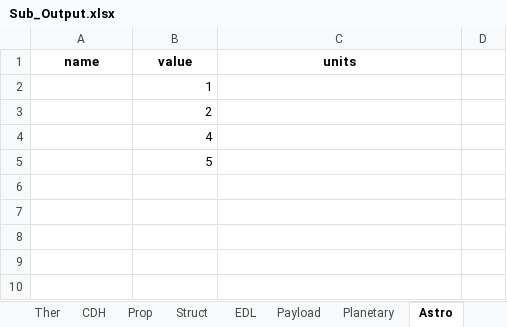
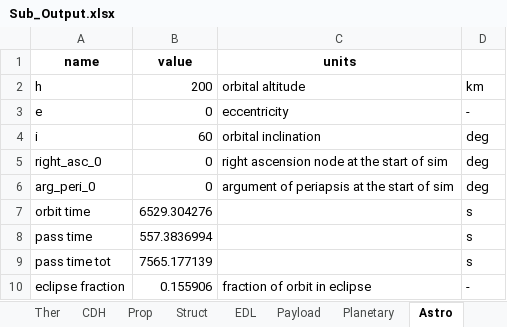
Before and after one commit to LMaiorano/DSE-AOCS-Design, an Excel workbook: Sub_Output.xlsx, sheet Astro, drawn as a sheet; values as stored, in another font and other column widths than the file's, no borders; removed rows and columns are numbered as before the commit, all else as after; the diff names each change by its address in the sheet, - before the commit and + after, or states it on an @@ line.

```diff
--- a/Sub_Output.xlsx (sheet Astro)
+++ b/Sub_Output.xlsx (sheet Astro)
-row 2:  | 1
-row 3:  | 2
-row 4:  | 4
-row 5:  | 5
+row 2: h | 200 | orbital altitude | km
+row 3: e | 0 | eccentricity | -
+row 4: i | 60 | orbital inclination | deg
+row 5: right_asc_0 | 0 | right ascension node at the start of sim | deg
+row 6: arg_peri_0 | 0 | argument of periapsis at the start of sim | deg
+row 7: orbit time | 6529.304276 |  | s
+row 8: pass time | 557.3836994 |  | s
+row 9: pass time tot | 7565.177139 |  | s
+row 10: eclipse fraction | 0.155906 | fraction of orbit in eclipse | -
```
Also changed, not shown: sheet Prop, sheet EPS, sheet Struct, sheet TTC, sheet EDL, sheet CDH, 3 more sheets.
